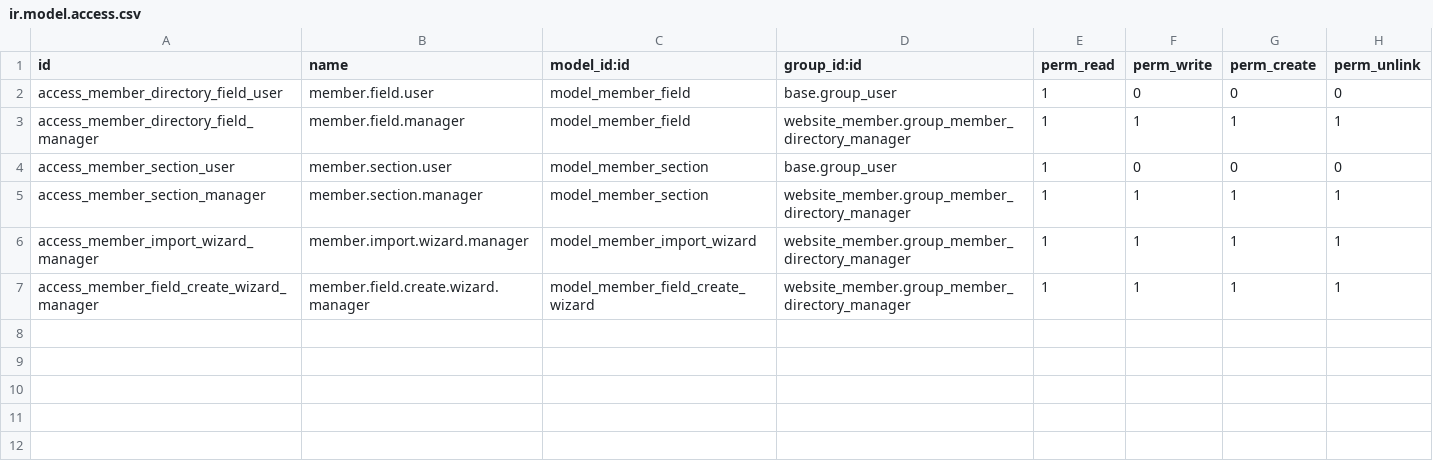
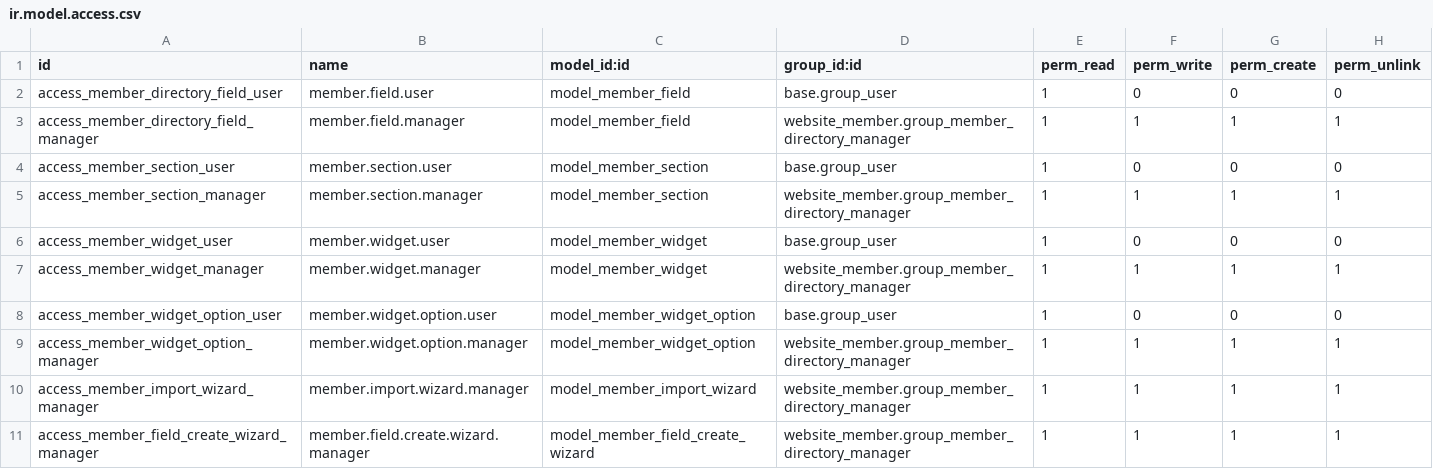
Before and after one commit to Soliax/odoo, a CSV file: custom_addons/website_member/security/ir.model.access.csv, drawn as a sheet.

Commit message:
feat(website_member): add Profile Widgets with editable value lists
Introduce member.widget / options (Select, MultiSelect, LIFRAS), seed built-ins, and migrate profile fields onto widget_id.

```diff
--- a/custom_addons/website_member/security/ir.model.access.csv
+++ b/custom_addons/website_member/security/ir.model.access.csv
@@ -5,2 +5,6 @@ access_member_section_user,member.section.user,model_member_section,base.group_u
 access_member_section_manager,member.section.manager,model_member_section,website_member.group_member_directory_manager,1,1,1,1
+access_member_widget_user,member.widget.user,model_member_widget,base.group_user,1,0,0,0
+access_member_widget_manager,member.widget.manager,model_member_widget,website_member.group_member_directory_manager,1,1,1,1
+access_member_widget_option_user,member.widget.option.user,model_member_widget_option,base.group_user,1,0,0,0
+access_member_widget_option_manager,member.widget.option.manager,model_member_widget_option,website_member.group_member_directory_manager,1,1,1,1
 access_member_import_wizard_manager,member.import.wizard.manager,model_member_import_wizard,website_member.group_member_directory_manager,1,1,1,1
```
Also changed, not shown: 10 other files.
